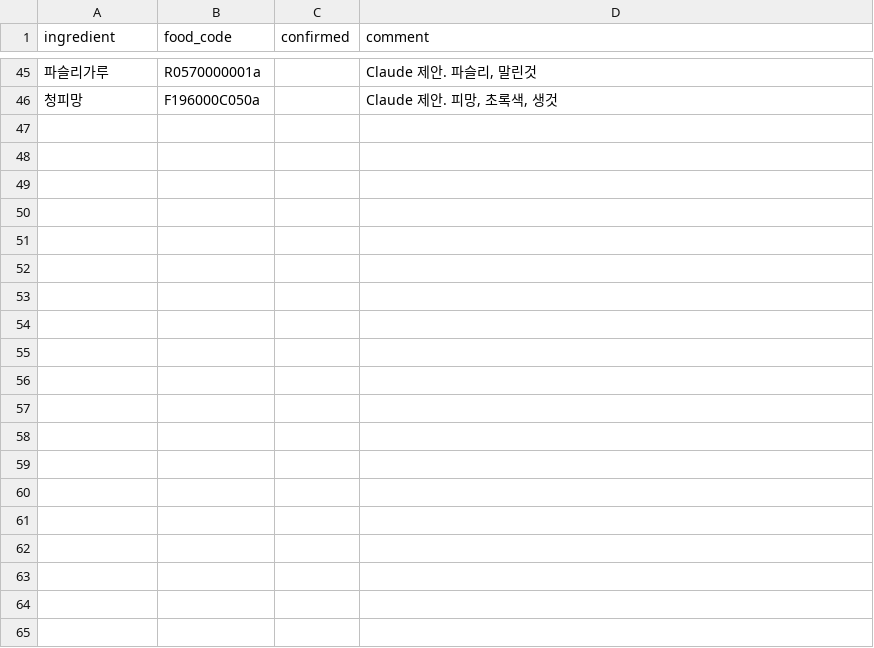
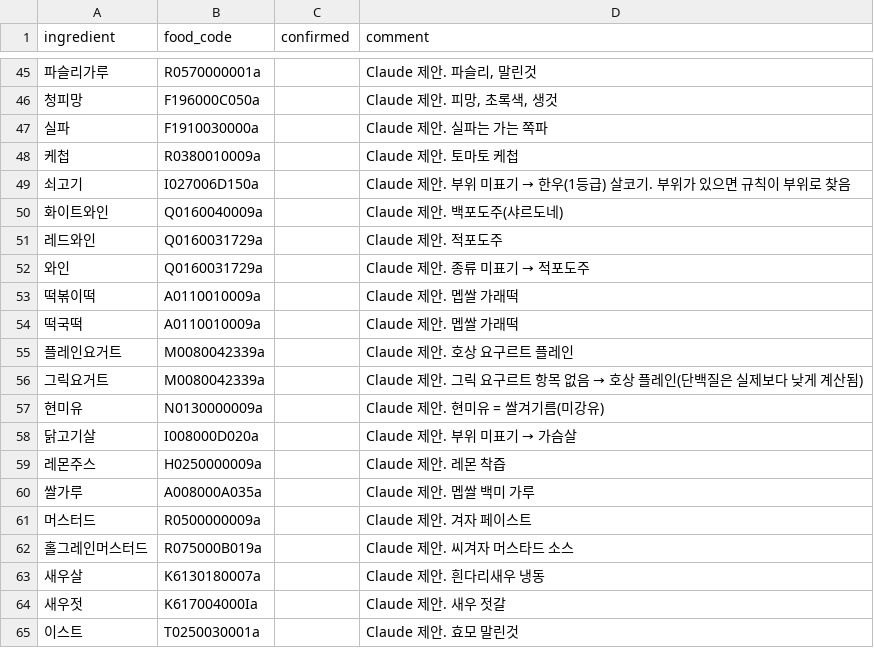
Before and after one commit to wijiseung04-blip/HealthMeal, a CSV file: HealthMeal/data/mapping/ingredient-mappings-manual.csv, drawn as a sheet; only a part is shown, gaps mark what is left out; the diff covers the shown part only.

```diff
--- a/HealthMeal/data/mapping/ingredient-mappings-manual.csv
+++ b/HealthMeal/data/mapping/ingredient-mappings-manual.csv
@@ -46 +46,20 @@
 "청피망","F196000C050a","","Claude 제안. 피망, 초록색, 생것"
+"실파","F1910030000a","","Claude 제안. 실파는 가는 쪽파"
+"케첩","R0380010009a","","Claude 제안. 토마토 케첩"
+"쇠고기","I027006D150a","","Claude 제안. 부위 미표기 → 한우(1등급) 살코기. 부위가 있으면 규칙이 부위로 찾음"
+"화이트와인","Q0160040009a","","Claude 제안. 백포도주(샤르도네)"
+"레드와인","Q0160031729a","","Claude 제안. 적포도주"
+"와인","Q0160031729a","","Claude 제안. 종류 미표기 → 적포도주"
+"떡볶이떡","A0110010009a","","Claude 제안. 멥쌀 가래떡"
+"떡국떡","A0110010009a","","Claude 제안. 멥쌀 가래떡"
+"플레인요거트","M0080042339a","","Claude 제안. 호상 요구르트 플레인"
+"그릭요거트","M0080042339a","","Claude 제안. 그릭 요구르트 항목 없음 → 호상 플레인(단백질은 실제보다 낮게 계산됨)"
+"현미유","N0130000009a","","Claude 제안. 현미유 = 쌀겨기름(미강유)"
+"닭고기살","I008000D020a","","Claude 제안. 부위 미표기 → 가슴살"
+"레몬주스","H0250000009a","","Claude 제안. 레몬 착즙"
+"쌀가루","A008000A035a","","Claude 제안. 멥쌀 백미 가루"
+"머스터드","R0500000009a","","Claude 제안. 겨자 페이스트"
+"홀그레인머스터드","R075000B019a","","Claude 제안. 씨겨자 머스타드 소스"
+"새우살","K6130180007a","","Claude 제안. 흰다리새우 냉동"
+"새우젓","K617004000Ia","","Claude 제안. 새우 젓갈"
+"이스트","T0250030001a","","Claude 제안. 효모 말린것"
```
Also changed, not shown: 13 added rows elsewhere in this file, HealthMeal/data/mapping/unit-conversions.csv, 11 other files.
